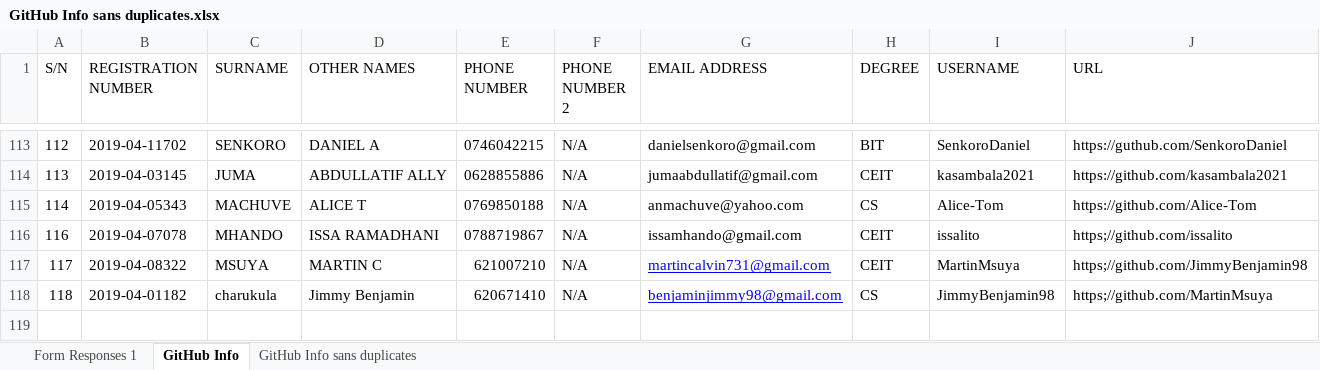
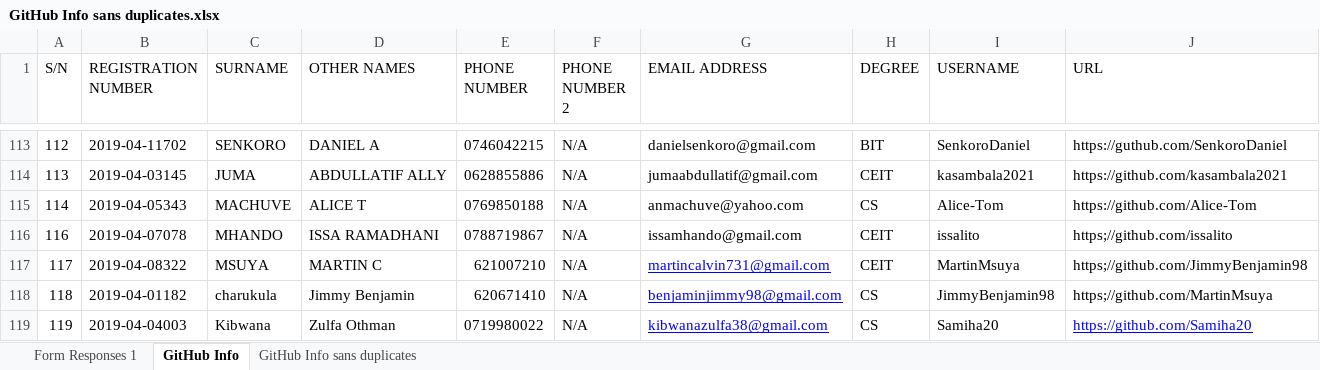
Before and after one commit to jlungo/staffcard, an Excel workbook: CS335/GitHub Info sans duplicates.xlsx, sheet GitHub Info, drawn as a sheet; only a part is shown, gaps mark what is left out; values as stored, in another font and other column widths than the file's, no borders; the diff names each change by its address in the sheet, - before the commit and + after, or states it on an @@ line.

Commit message:
add name

```diff
--- a/CS335/GitHub Info sans duplicates.xlsx (sheet GitHub Info)
+++ b/CS335/GitHub Info sans duplicates.xlsx (sheet GitHub Info)
+row 119: 119 | 2019-04-04003 | Kibwana | Zulfa Othman | 0719980022 | N/A | kibwanazulfa38@gmail.com | CS | Samiha20 | https://github.com/Samiha20
```
